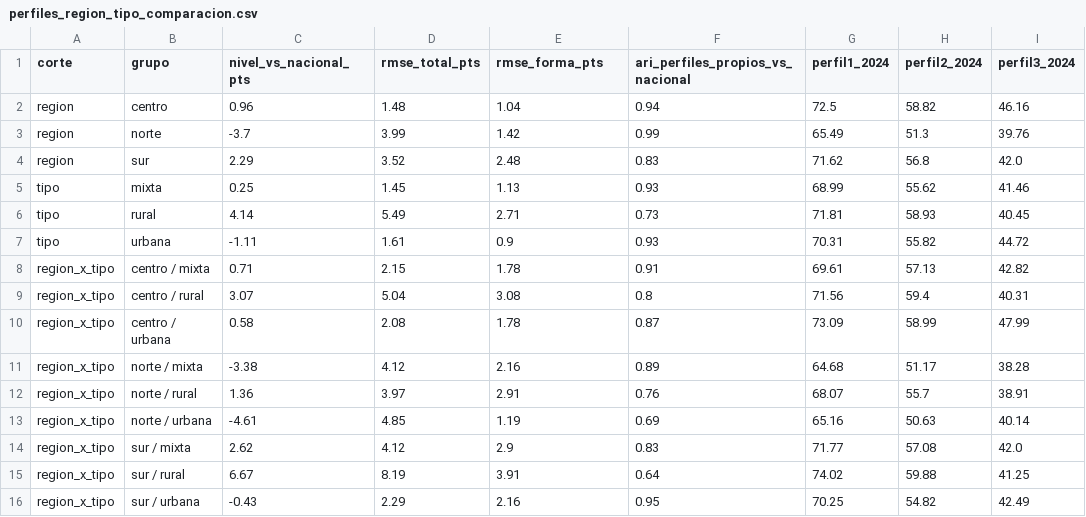
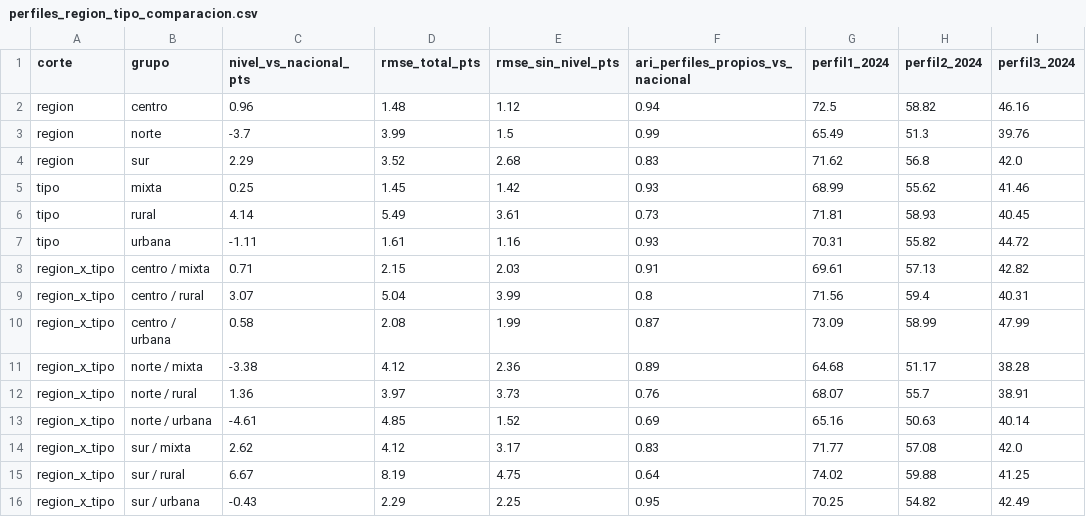
Before and after one commit to johannakeirabadilloz-tech/Hackathon-INE-2026, a CSV file: outputs/tablas/perfiles_region_tipo_comparacion.csv, drawn as a sheet; only a part is shown; the diff names each change by its address in the sheet, - before the commit and + after, or states it on an @@ line.

```diff
--- a/outputs/tablas/perfiles_region_tipo_comparacion.csv
+++ b/outputs/tablas/perfiles_region_tipo_comparacion.csv
-E1: rmse_forma_pts
+E1: rmse_sin_nivel_pts
-E2 (rmse_sin_nivel_pts): 1.04
+E2 (rmse_sin_nivel_pts): 1.12
-E3 (rmse_sin_nivel_pts): 1.42
+E3 (rmse_sin_nivel_pts): 1.5
-E4 (rmse_sin_nivel_pts): 2.48
+E4 (rmse_sin_nivel_pts): 2.68
-E5 (rmse_sin_nivel_pts): 1.13
+E5 (rmse_sin_nivel_pts): 1.42
-E6 (rmse_sin_nivel_pts): 2.71
+E6 (rmse_sin_nivel_pts): 3.61
-E7 (rmse_sin_nivel_pts): 0.9
+E7 (rmse_sin_nivel_pts): 1.16
-E8 (rmse_sin_nivel_pts): 1.78
+E8 (rmse_sin_nivel_pts): 2.03
-E9 (rmse_sin_nivel_pts): 3.08
+E9 (rmse_sin_nivel_pts): 3.99
-E10 (rmse_sin_nivel_pts): 1.78
+E10 (rmse_sin_nivel_pts): 1.99
-E11 (rmse_sin_nivel_pts): 2.16
+E11 (rmse_sin_nivel_pts): 2.36
-E12 (rmse_sin_nivel_pts): 2.91
+E12 (rmse_sin_nivel_pts): 3.73
-E13 (rmse_sin_nivel_pts): 1.19
+E13 (rmse_sin_nivel_pts): 1.52
-E14 (rmse_sin_nivel_pts): 2.9
+E14 (rmse_sin_nivel_pts): 3.17
-E15 (rmse_sin_nivel_pts): 3.91
+E15 (rmse_sin_nivel_pts): 4.75
-E16 (rmse_sin_nivel_pts): 2.16
+E16 (rmse_sin_nivel_pts): 2.25
```
Also changed, not shown: reports/perfiles_sexo_edad/perfiles_region_tipo_comparacion.csv, 35 other files.
